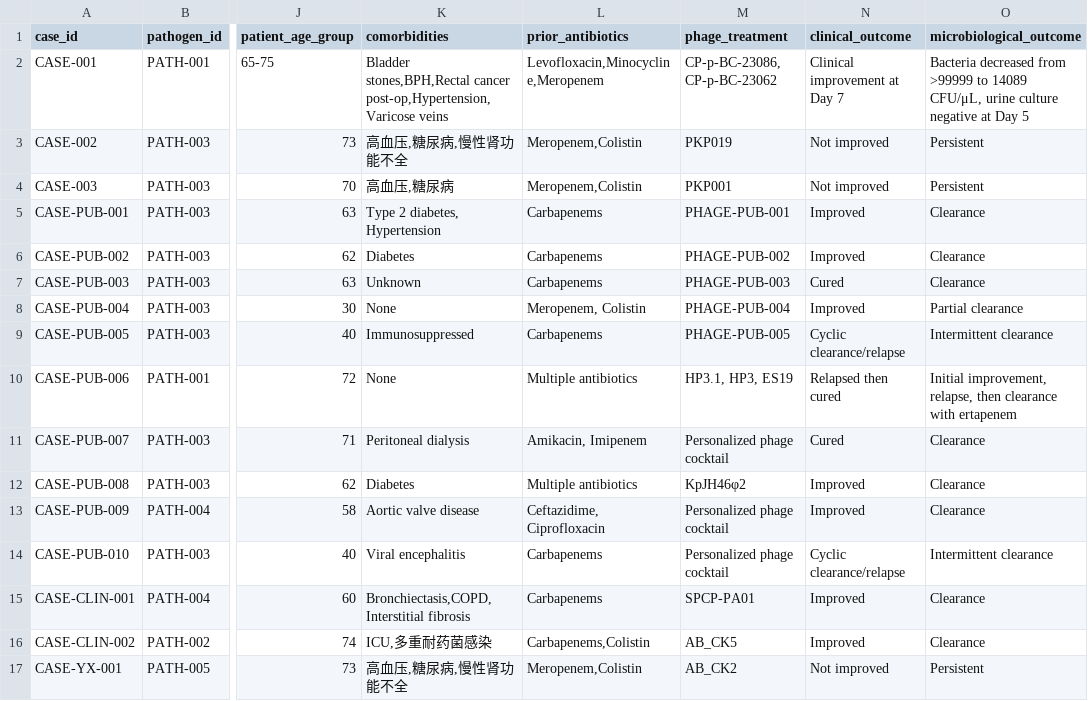
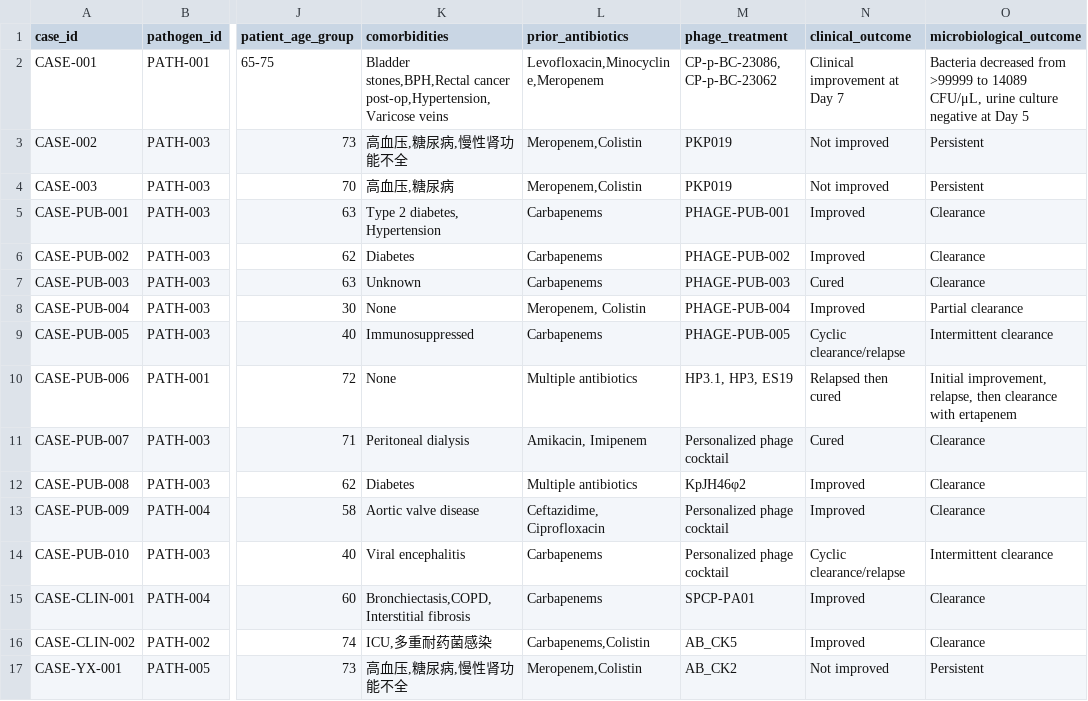
Before and after one commit to lyx923/phage-workspace-mvp, a CSV file: data/cases.csv, drawn as a sheet; only a part is shown, gaps mark what is left out; the diff names each change by its address in the sheet, - before the commit and + after, or states it on an @@ line.

```diff
--- a/data/cases.csv
+++ b/data/cases.csv
-M4 (phage_treatment): PKP001
+M4 (phage_treatment): PKP019
```
Also changed, not shown: data/phage_interactions.csv, 15 other files.
